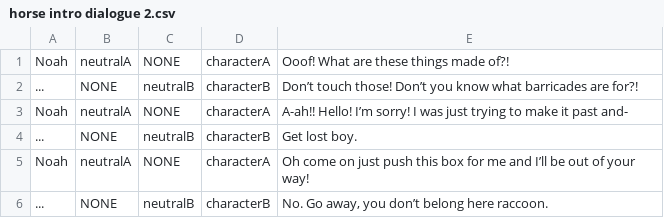
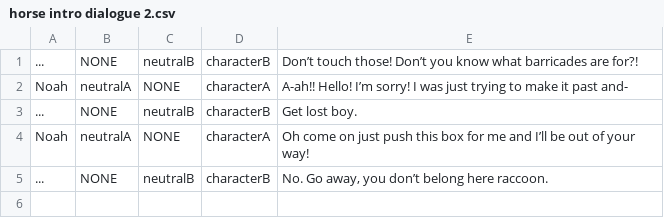
Before and after one commit to doughnut923/Swaccoon, a CSV file: CMPUT 250 Base Unity Project/Assets/TechDemo/Cutscene Dialogue/horse intro dialogue 2.csv, drawn as a sheet.

```diff
--- a/CMPUT 250 Base Unity Project/Assets/TechDemo/Cutscene Dialogue/horse intro dialogue 2.csv
+++ b/CMPUT 250 Base Unity Project/Assets/TechDemo/Cutscene Dialogue/horse intro dialogue 2.csv
@@ -1,2 +1 @@
-Noah,neutralA,NONE,characterA,"Ooof! What are these things made of?!"
 ...,NONE,neutralB,characterB,"Don’t touch those! Don’t you know what barricades are for?!"
```
Also changed, not shown: 11 other files.
